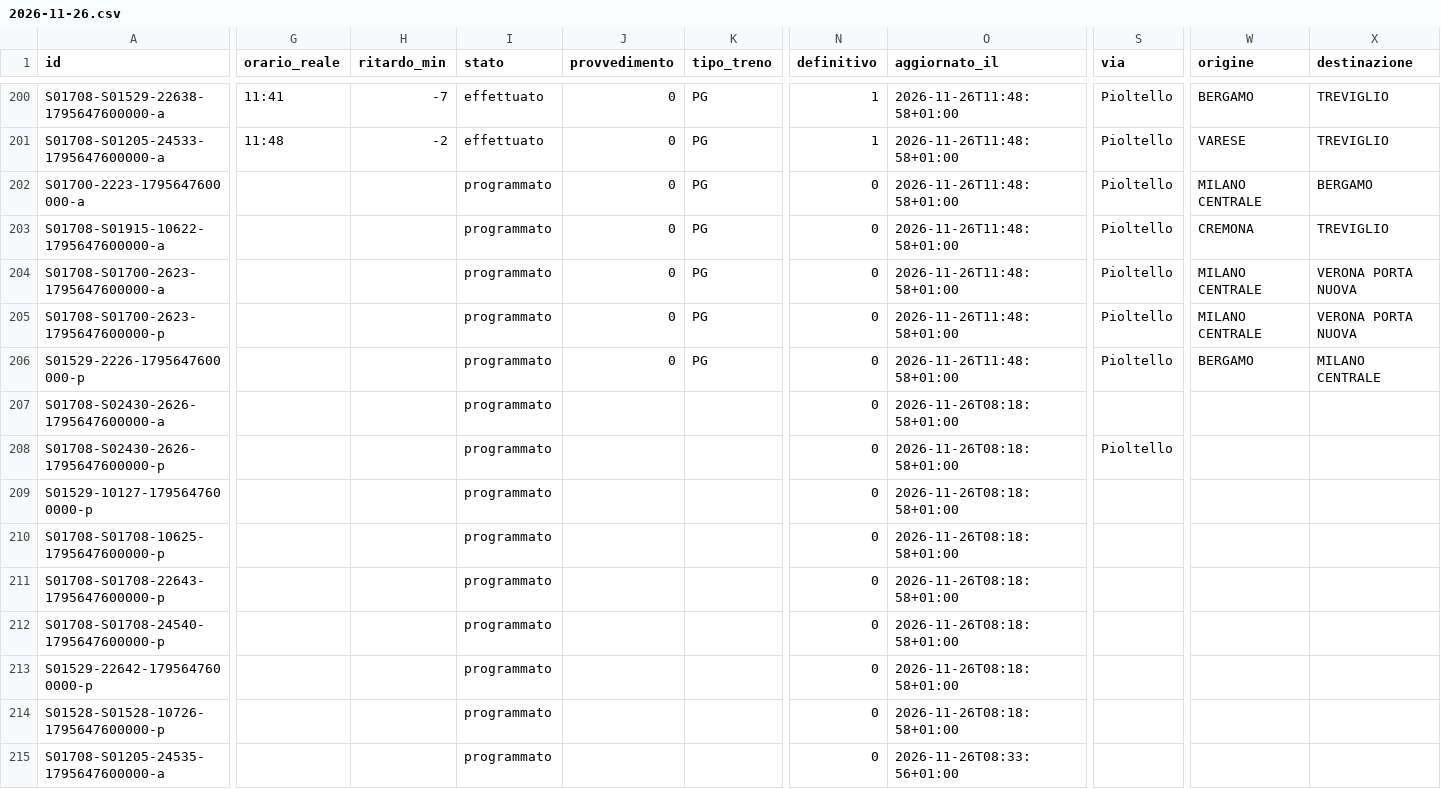
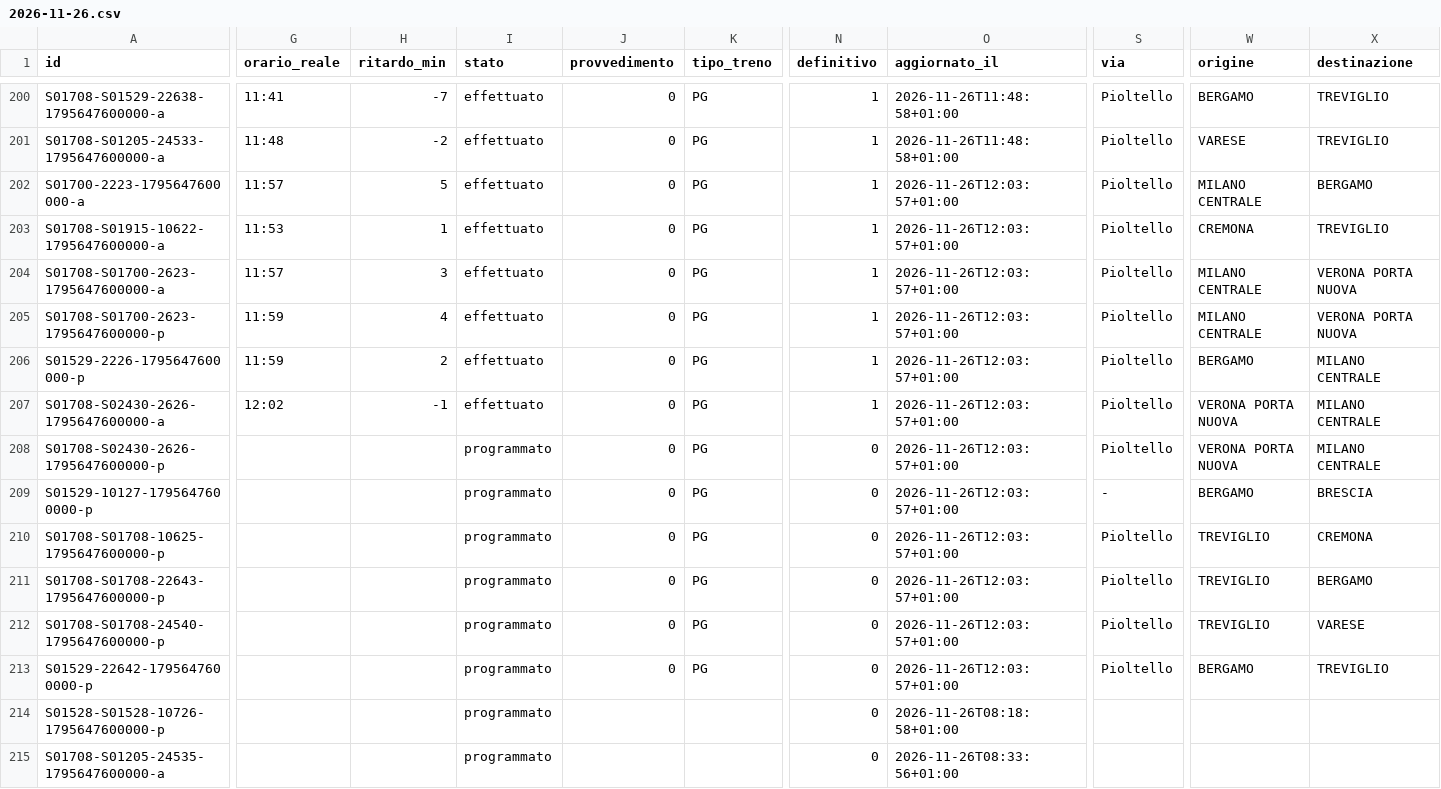
Before and after one commit to lucabonzanni/monitor-treni-bergamo, a CSV file: docs/dati/corse/2026-11-26.csv, drawn as a sheet; only a part is shown, gaps mark what is left out; the diff covers the shown part only; the diff names each change by its address in the sheet, - before the commit and + after, or states it on an @@ line.

```diff
--- a/docs/dati/corse/2026-11-26.csv
+++ b/docs/dati/corse/2026-11-26.csv
-G202 (orario_reale): (empty)
+G202 (orario_reale): 11:57
-H202 (ritardo_min): (empty)
+H202 (ritardo_min): 5
-I202:I207 (stato): programmato
+I202:I207 (stato): effettuato
-N202:N207 (definitivo): 0
+N202:N207 (definitivo): 1
-O202:O206 (aggiornato_il): 2026-11-26T11:48:58+01:00
+O202:O206 (aggiornato_il): 2026-11-26T12:03:57+01:00
-G203 (orario_reale): (empty)
+G203 (orario_reale): 11:53
-H203 (ritardo_min): (empty)
+H203 (ritardo_min): 1
-G204 (orario_reale): (empty)
+G204 (orario_reale): 11:57
-H204 (ritardo_min): (empty)
+H204 (ritardo_min): 3
-G205:G206 (orario_reale): (empty)
+G205:G206 (orario_reale): 11:59
-H205 (ritardo_min): (empty)
+H205 (ritardo_min): 4
-H206 (ritardo_min): (empty)
+H206 (ritardo_min): 2
-G207 (orario_reale): (empty)
+G207 (orario_reale): 12:02
-H207 (ritardo_min): (empty)
+H207 (ritardo_min): -1
-J207:J213 (provvedimento): (empty)
+J207:J213 (provvedimento): 0
-K207:K213 (tipo_treno): (empty)
+K207:K213 (tipo_treno): PG
-O207:O213 (aggiornato_il): 2026-11-26T08:18:58+01:00
+O207:O213 (aggiornato_il): 2026-11-26T12:03:57+01:00
-S207 (via): (empty)
+S207 (via): Pioltello
-W207:W208 (origine): (empty)
+W207:W208 (origine): VERONA PORTA NUOVA
-X207:X208 (destinazione): (empty)
+X207:X208 (destinazione): MILANO CENTRALE
-S209 (via): (empty)
+S209 (via): -
-W209 (origine): (empty)
+W209 (origine): BERGAMO
-X209 (destinazione): (empty)
+X209 (destinazione): BRESCIA
-S210:S213 (via): (empty)
+S210:S213 (via): Pioltello
-W210:W212 (origine): (empty)
+W210:W212 (origine): TREVIGLIO
-X210 (destinazione): (empty)
+X210 (destinazione): CREMONA
-X211 (destinazione): (empty)
+X211 (destinazione): BERGAMO
-X212 (destinazione): (empty)
+X212 (destinazione): VARESE
-W213 (origine): (empty)
+W213 (origine): BERGAMO
-X213 (destinazione): (empty)
+X213 (destinazione): TREVIGLIO
```
Also changed, not shown: 9 added rows elsewhere in this file, docs/dati/corse_complete.csv, 2 other files.
